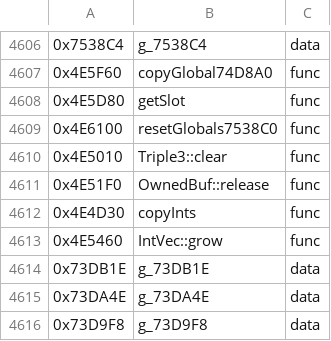
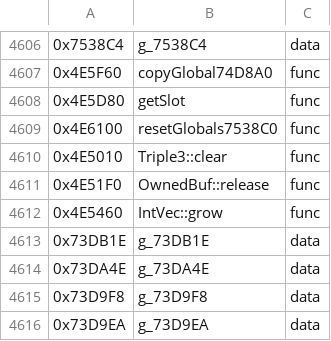
Before and after one commit to Pucas01/DISTRUST, a TSV file: config/symbols.tsv, drawn as a sheet; only a part is shown, gaps mark what is left out; the shorter side is filled out with more unchanged rows; the diff covers the shown part only.

```diff
--- a/config/symbols.tsv
+++ b/config/symbols.tsv
@@ -4611,3 +4611,2 @@
 0x4E51F0	OwnedBuf::release	func
-0x4E4D30	copyInts	func
 0x4E5460	IntVec::grow	func
```
Also changed, not shown: 37 added rows elsewhere in this file, 39 other files.
